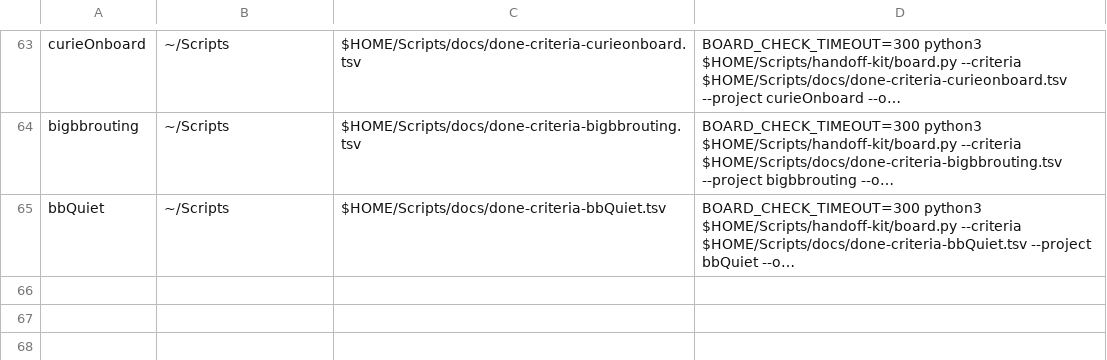
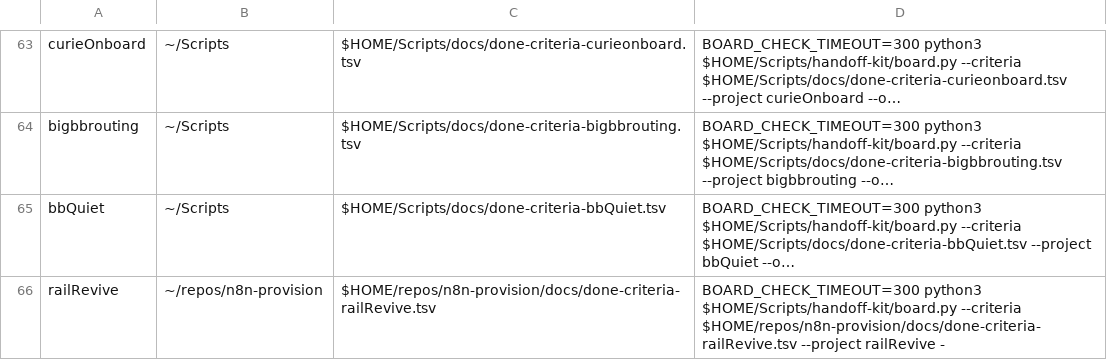
Before and after one commit to jasoncbraatz/darwin-mac-ops, a TSV file: project-charters.tsv, drawn as a sheet; only a part is shown, gaps mark what is left out; long unchanged cells end in …; the diff names each change by its address in the sheet, - before the commit and + after, or states it on an @@ line.

```diff
--- a/project-charters.tsv
+++ b/project-charters.tsv
+row 66: railRevive | ~/repos/n8n-provision | $HOME/repos/n8n-provision/docs/done-criteria-railRevive.tsv | BOARD_CHECK_TIMEOUT=300 python3 $HOME/Scripts/handoff-kit/board.py --criteria $HOME/repos/n8n-provision/docs/done-criteria-railRevive.tsv --project railRevive -
```
